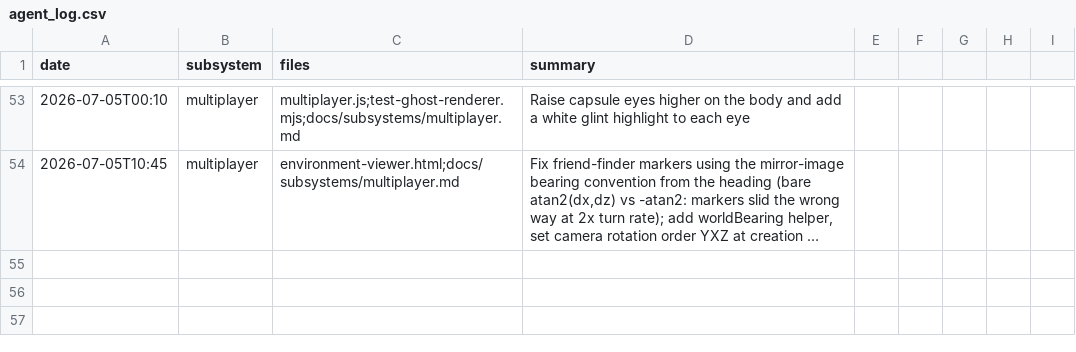
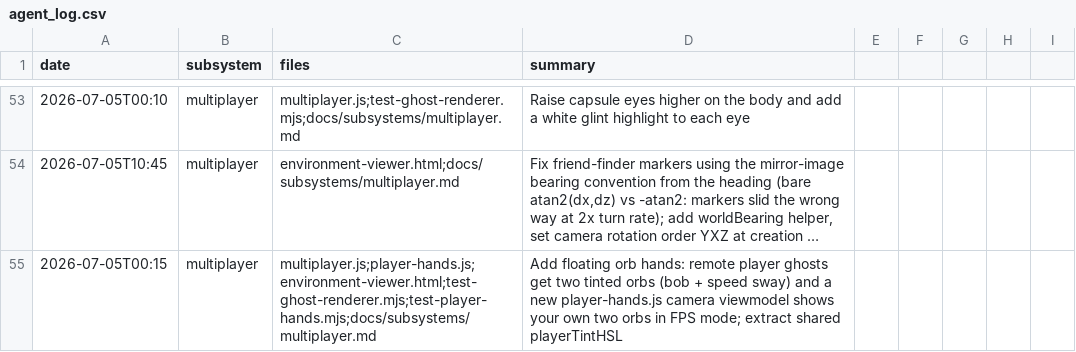
Before and after one commit to msankofa/workshop-webgpu, a CSV file: agent_log.csv, drawn as a sheet; only a part is shown, gaps mark what is left out; long unchanged cells end in …; the diff names each change by its address in the sheet, - before the commit and + after, or states it on an @@ line.

```diff
--- a/agent_log.csv
+++ b/agent_log.csv
+row 55: 2026-07-05T00:15 | multiplayer | multiplayer.js;player-hands.js;environment-viewer.html;test-ghost-renderer.mjs;test-player-hands.mjs;docs/subsystems/multiplayer.md | Add floating orb hands: remote player ghosts get two tinted orbs (bob + speed sway) and a new player-hands.js camera viewmodel shows your own two orbs in FPS mode; extract shared playerTintHSL
```
Also changed, not shown: 6 other files.
